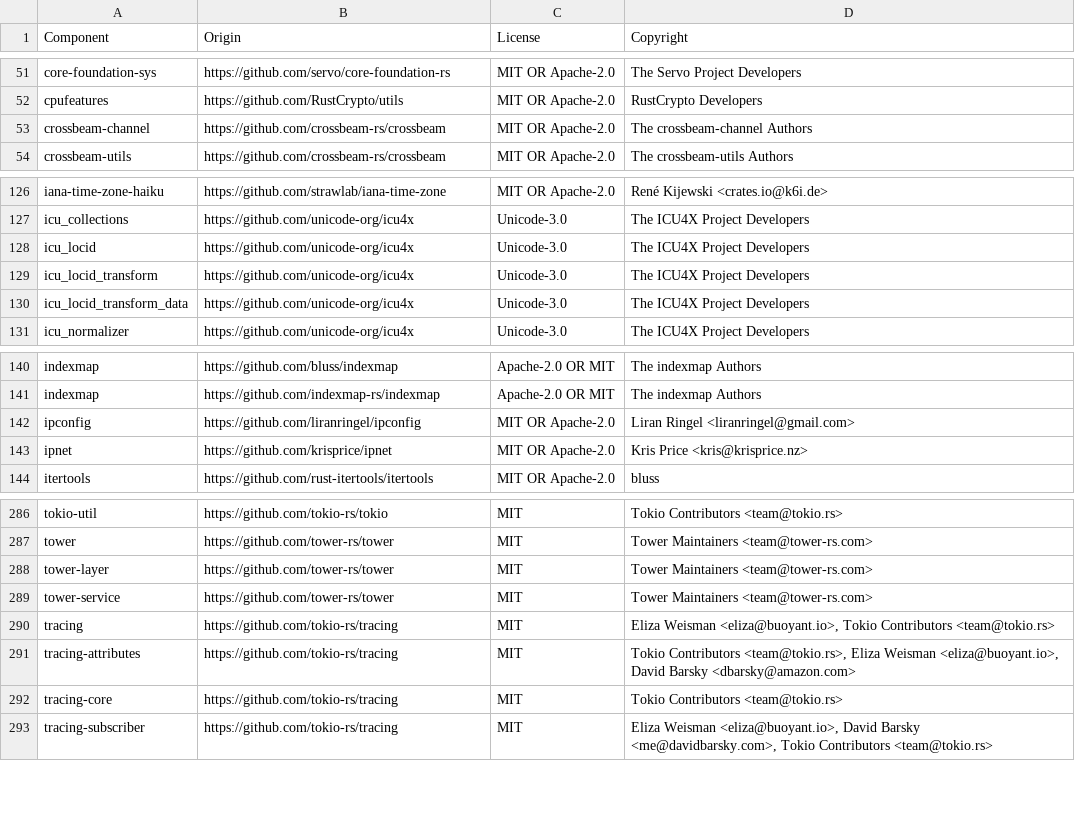
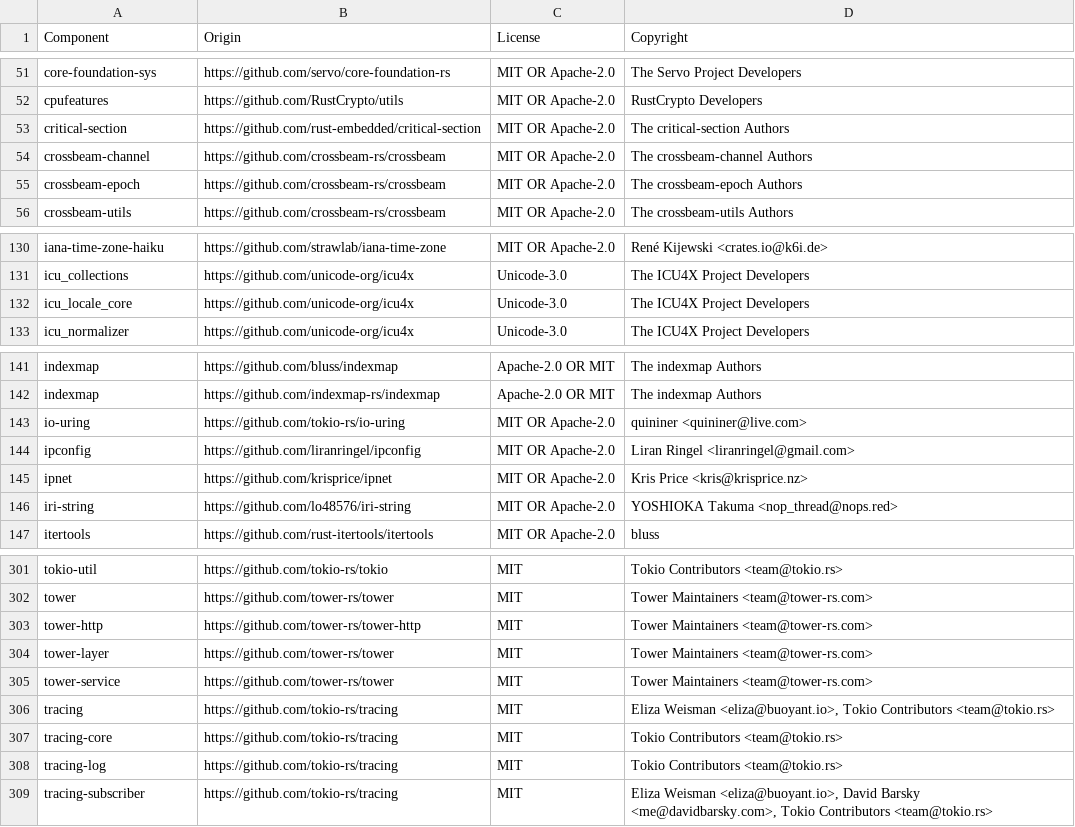
Before and after one commit to DataDog/dd-trace-rs, a CSV file: LICENSE-3rdparty.csv, drawn as a sheet; only a part is shown, gaps mark what is left out; the diff covers the shown part only.

```diff
--- a/LICENSE-3rdparty.csv
+++ b/LICENSE-3rdparty.csv
@@ -52,3 +52,5 @@ core-foundation-sys,https://github.com/servo/core-foundation-rs,MIT OR Apache-2.
 cpufeatures,https://github.com/RustCrypto/utils,MIT OR Apache-2.0,RustCrypto Developers
+critical-section,https://github.com/rust-embedded/critical-section,MIT OR Apache-2.0,The critical-section Authors
 crossbeam-channel,https://github.com/crossbeam-rs/crossbeam,MIT OR Apache-2.0,The crossbeam-channel Authors
+crossbeam-epoch,https://github.com/crossbeam-rs/crossbeam,MIT OR Apache-2.0,The crossbeam-epoch Authors
 crossbeam-utils,https://github.com/crossbeam-rs/crossbeam,MIT OR Apache-2.0,The crossbeam-utils Authors
@@ -127,5 +131,3 @@ iana-time-zone-haiku,https://github.com/strawlab/iana-time-zone,MIT OR Apache-2.
 icu_collections,https://github.com/unicode-org/icu4x,Unicode-3.0,The ICU4X Project Developers
-icu_locid,https://github.com/unicode-org/icu4x,Unicode-3.0,The ICU4X Project Developers
-icu_locid_transform,https://github.com/unicode-org/icu4x,Unicode-3.0,The ICU4X Project Developers
-icu_locid_transform_data,https://github.com/unicode-org/icu4x,Unicode-3.0,The ICU4X Project Developers
+icu_locale_core,https://github.com/unicode-org/icu4x,Unicode-3.0,The ICU4X Project Developers
 icu_normalizer,https://github.com/unicode-org/icu4x,Unicode-3.0,The ICU4X Project Developers
@@ -141,4 +142,6 @@ indexmap,https://github.com/bluss/indexmap,Apache-2.0 OR MIT,The indexmap Author
 indexmap,https://github.com/indexmap-rs/indexmap,Apache-2.0 OR MIT,The indexmap Authors
+io-uring,https://github.com/tokio-rs/io-uring,MIT OR Apache-2.0,quininer <quininer@live.com>
 ipconfig,https://github.com/liranringel/ipconfig,MIT OR Apache-2.0,Liran Ringel <liranringel@gmail.com>
 ipnet,https://github.com/krisprice/ipnet,MIT OR Apache-2.0,Kris Price <kris@krisprice.nz>
+iri-string,https://github.com/lo48576/iri-string,MIT OR Apache-2.0,YOSHIOKA Takuma <nop_thread@nops.red>
 itertools,https://github.com/rust-itertools/itertools,MIT OR Apache-2.0,bluss
@@ -287,2 +302,3 @@ tokio-util,https://github.com/tokio-rs/tokio,MIT,Tokio Contributors <team@tokio.
 tower,https://github.com/tower-rs/tower,MIT,Tower Maintainers <team@tower-rs.com>
+tower-http,https://github.com/tower-rs/tower-http,MIT,Tower Maintainers <team@tower-rs.com>
 tower-layer,https://github.com/tower-rs/tower,MIT,Tower Maintainers <team@tower-rs.com>
@@ -290,4 +306,4 @@ tower-service,https://github.com/tower-rs/tower,MIT,Tower Maintainers <team@towe
 tracing,https://github.com/tokio-rs/tracing,MIT,"Eliza Weisman <eliza@buoyant.io>, Tokio Contributors <team@tokio.rs>"
-tracing-attributes,https://github.com/tokio-rs/tracing,MIT,"Tokio Contributors <team@tokio.rs>, Eliza Weisman <eliza@buoyant.io>, David Barsky <dbarsky@amazon.com>"
 tracing-core,https://github.com/tokio-rs/tracing,MIT,Tokio Contributors <team@tokio.rs>
+tracing-log,https://github.com/tokio-rs/tracing,MIT,Tokio Contributors <team@tokio.rs>
 tracing-subscriber,https://github.com/tokio-rs/tracing,MIT,"Eliza Weisman <eliza@buoyant.io>, David Barsky <me@davidbarsky.com>, Tokio Contributors <team@tokio.rs>"
```
Also changed, not shown: 23 added rows, 5 removed rows and 1 edited cell elsewhere in this file, 15 other files.
